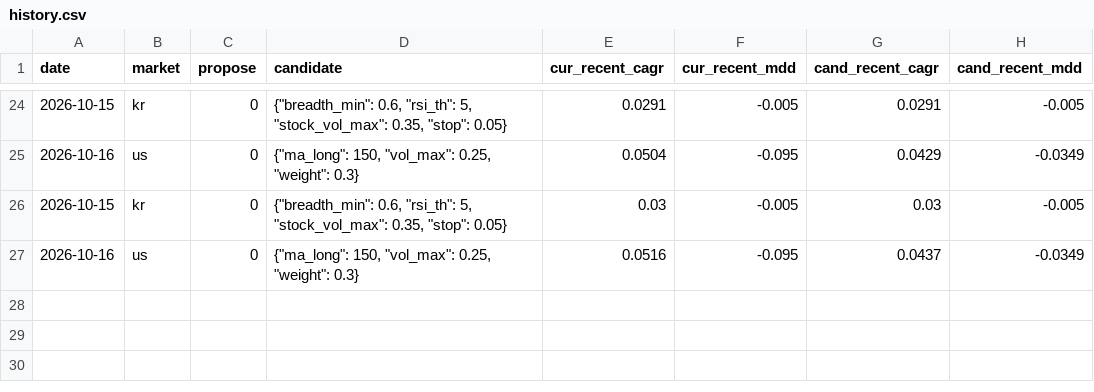
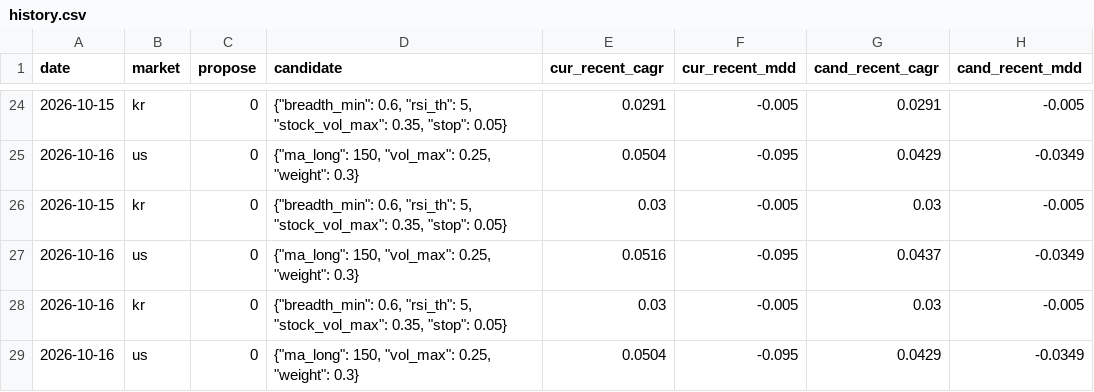
Before and after one commit to thd051130-crypto/-2easy-stock, a CSV file: learning/history.csv, drawn as a sheet; only a part is shown, gaps mark what is left out; the diff names each change by its address in the sheet, - before the commit and + after, or states it on an @@ line.

```diff
--- a/learning/history.csv
+++ b/learning/history.csv
+row 28: 2026-10-16 | kr | 0 | {"breadth_min": 0.6, "rsi_th": 5, "stock_vol_max": 0.35, "stop": 0.05} | 0.03 | -0.005 | 0.03 | -0.005
+row 29: 2026-10-16 | us | 0 | {"ma_long": 150, "vol_max": 0.25, "weight": 0.3} | 0.0504 | -0.095 | 0.0429 | -0.0349
```
Also changed, not shown: 3 other files.
